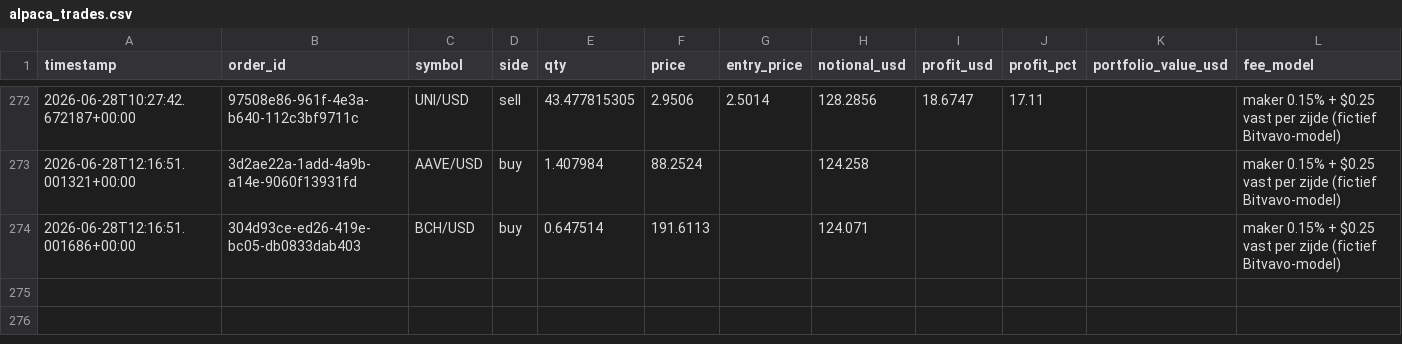
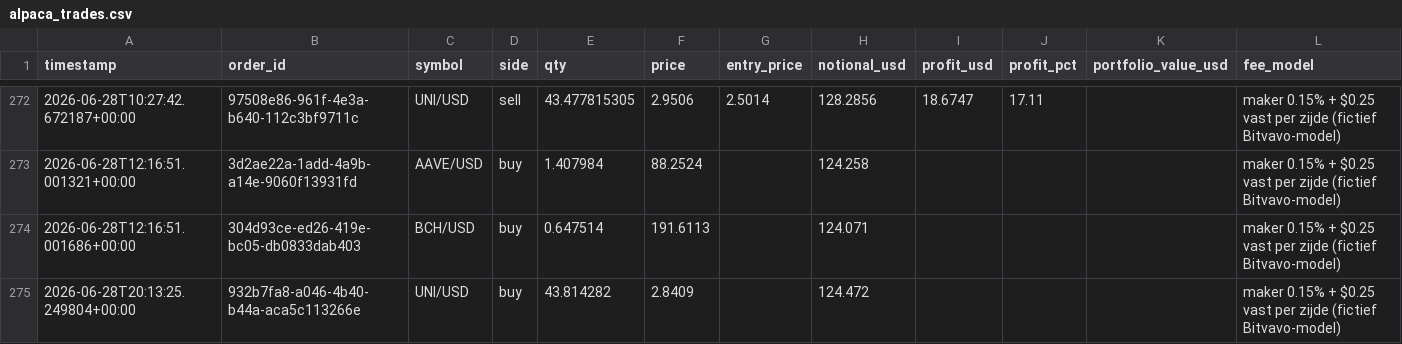
Before and after one commit to Bramsmit/MCP-alpaca, a CSV file: data/alpaca_trades.csv, drawn as a sheet; only a part is shown, gaps mark what is left out.

```diff
--- a/data/alpaca_trades.csv
+++ b/data/alpaca_trades.csv
@@ -274 +274,2 @@ timestamp,order_id,symbol,side,qty,price,entry_price,notional_usd,profit_usd,pro
 2026-06-28T12:16:51.001686+00:00,304d93ce-ed26-419e-bc05-db0833dab403,BCH/USD,buy,0.647514,191.6113,,124.071,,,,maker 0.15% + $0.25 vast per zijde (fictief Bitvavo-model)
+2026-06-28T20:13:25.249804+00:00,932b7fa8-a046-4b40-b44a-aca5c113266e,UNI/USD,buy,43.814282,2.8409,,124.472,,,,maker 0.15% + $0.25 vast per zijde (fictief Bitvavo-model)
```
Also changed, not shown: 1 other file.
